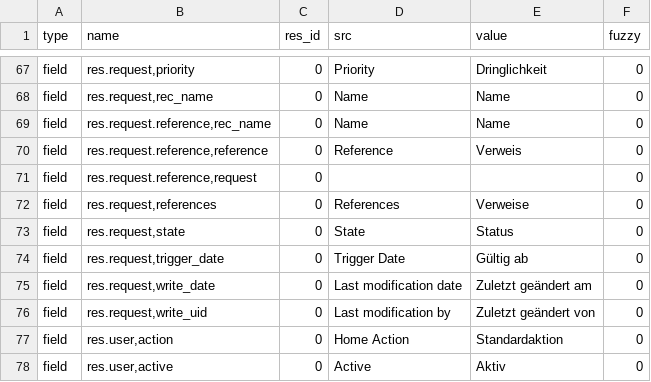
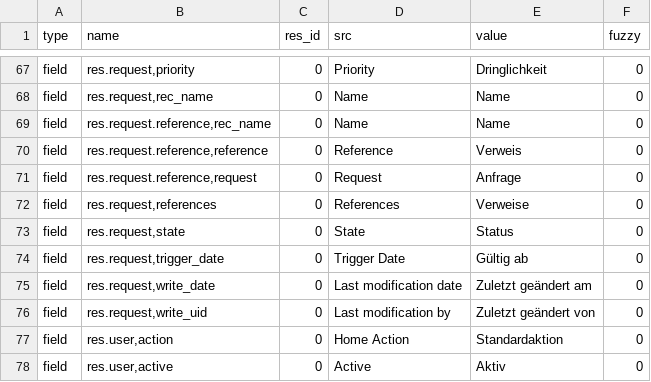
Before and after one commit to NaN-tic/trytond, a CSV file: trytond/res/de_DE.csv, drawn as a sheet; only a part is shown, gaps mark what is left out.

Commit message:
Update translation for de_DE

```diff
--- a/trytond/res/de_DE.csv
+++ b/trytond/res/de_DE.csv
@@ -72,3 +72,3 @@ field,"res.request.reference,rec_name",0,Name,Name,0
 field,"res.request.reference,reference",0,Reference,Verweis,0
-field,"res.request.reference,request",0,,,0
+field,"res.request.reference,request",0,Request,Anfrage,0
 field,"res.request,references",0,References,Verweise,0
```
Also changed, not shown: trytond/ir/de_DE.csv, trytond/webdav/de_DE.csv.
